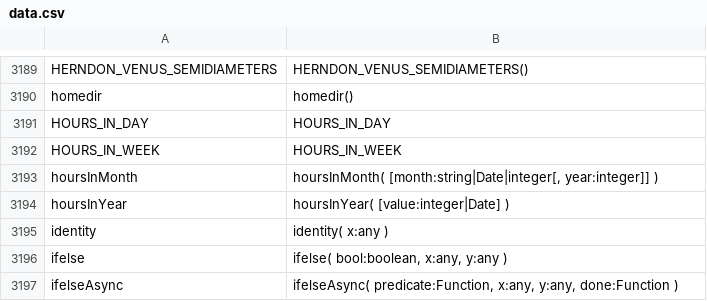
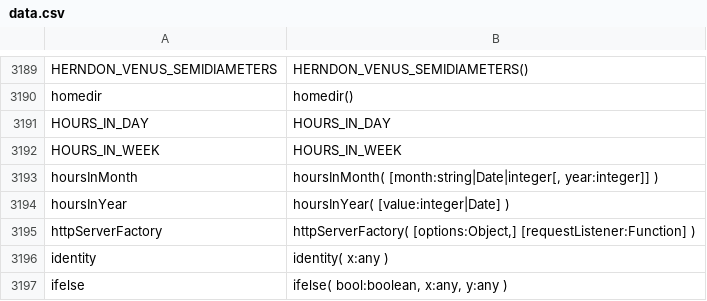
Before and after one commit to stdlib-js/repl-typed-signature, a CSV file: data/data.csv, drawn as a sheet; only a part is shown, gaps mark what is left out; the shorter side is filled out with more unchanged rows; the diff names each change by its address in the sheet, - before the commit and + after, or states it on an @@ line.

```diff
--- a/data/data.csv
+++ b/data/data.csv
+row 3195: httpServerFactory | httpServerFactory( [options:Object,] [requestListener:Function] )
```
Also changed, not shown: 4 other files.
